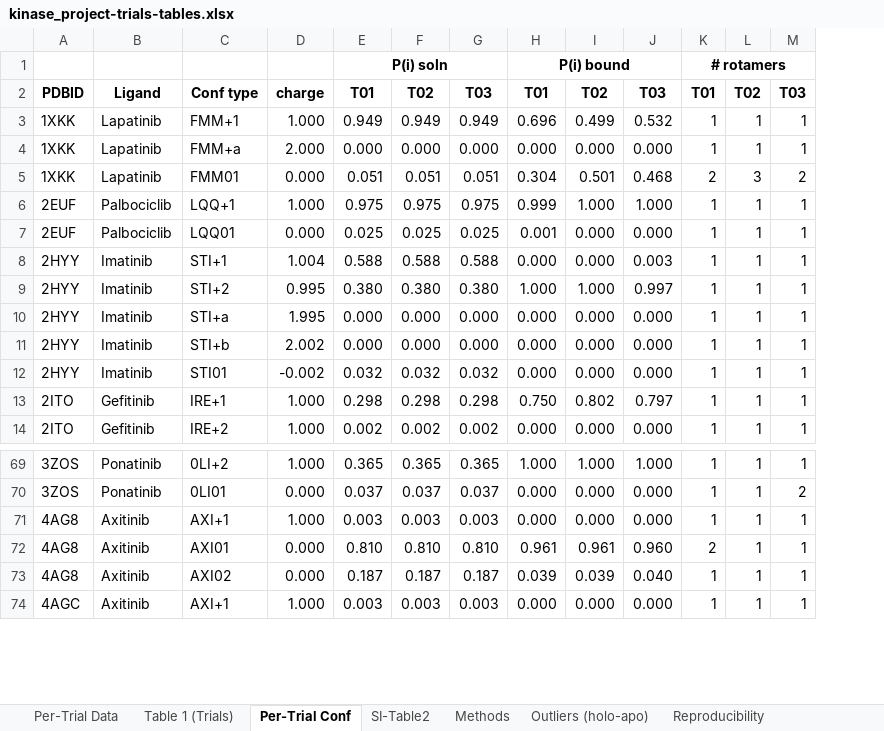
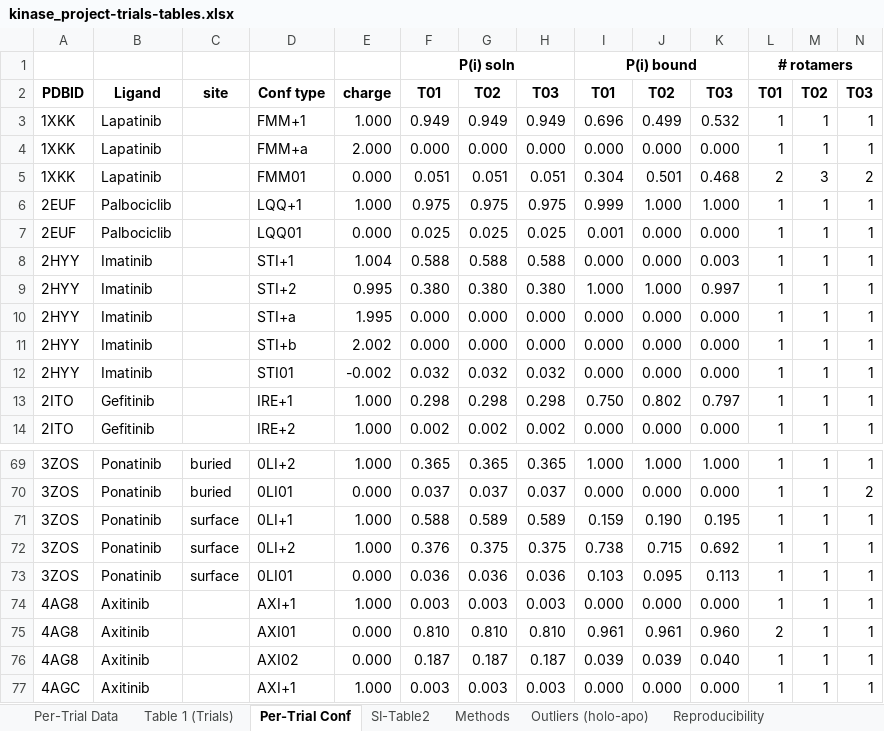
Before and after one commit to granepura/Kinases_MCCE, an Excel workbook: tables_Trials/kinase_project-trials-tables.xlsx, sheet Per-Trial Conf, drawn as a sheet; only a part is shown, gaps mark what is left out; values as stored, in another font and other column widths than the file's, no borders; the diff names each change by its address in the sheet, - before the commit and + after, or states it on an @@ line.

Commit message:
Update to include 3ZOS surface and buried OLI

```diff
--- a/tables_Trials/kinase_project-trials-tables.xlsx (sheet Per-Trial Conf)
+++ b/tables_Trials/kinase_project-trials-tables.xlsx (sheet Per-Trial Conf)
+column C, row 2: site; rows 69-70: buried | buried
+row 71: 3ZOS | Ponatinib | surface | 0LI+1 | 1.000 | 0.588 | 0.589 | 0.589 | 0.159 | 0.190 | 0.195 | 1 | 1 | 1
+row 72: 3ZOS | Ponatinib | surface | 0LI+2 | 1.000 | 0.376 | 0.375 | 0.375 | 0.738 | 0.715 | 0.692 | 1 | 1 | 1
+row 73: 3ZOS | Ponatinib | surface | 0LI01 | 0.000 | 0.036 | 0.036 | 0.036 | 0.103 | 0.095 | 0.113 | 1 | 1 | 1
```
Also changed, not shown: sheet SI-Table2, sheet Table 1 (Trials), sheet Per-Trial Data, sheet Reproducibility, sheet Methods, 29 other files.
